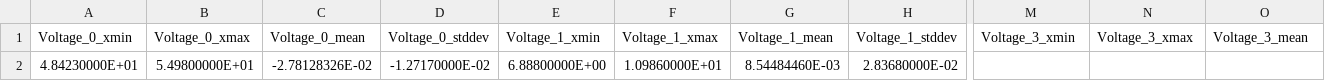
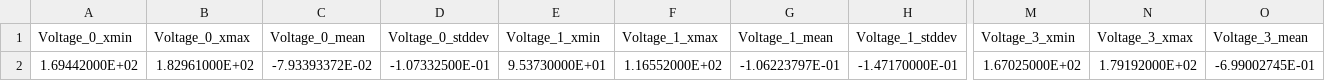
Before and after one commit to b-pardi/SurfaceForcePlotter, a CSV file: output/sensor_stats.csv, drawn as a sheet; only a part is shown, gaps mark what is left out; removed rows and columns are numbered as before the commit, all else as after; rows hold the shown columns only; the diff names each change by its address in the sheet, - before the commit and + after, or states it on an @@ line.

```diff
--- a/output/sensor_stats.csv
+++ b/output/sensor_stats.csv
-row 2: 4.84230000E+01 | 5.49800000E+01 | -2.78128326E-02 | -1.27170000E-02 | 6.88800000E+00 | 1.09860000E+01 | 8.54484460E-03 | 2.83680000E-02
+row 2: 1.69442000E+02 | 1.82961000E+02 | -7.93393372E-02 | -1.07332500E-01 | 9.53730000E+01 | 1.16552000E+02 | -1.06223797E-01 | -1.47170000E-01 | 1.67025000E+02 | 1.79192000E+02 | -6.99002745E-01
```
Also changed, not shown: output/sensor_stats_T.csv, 10 other files.
